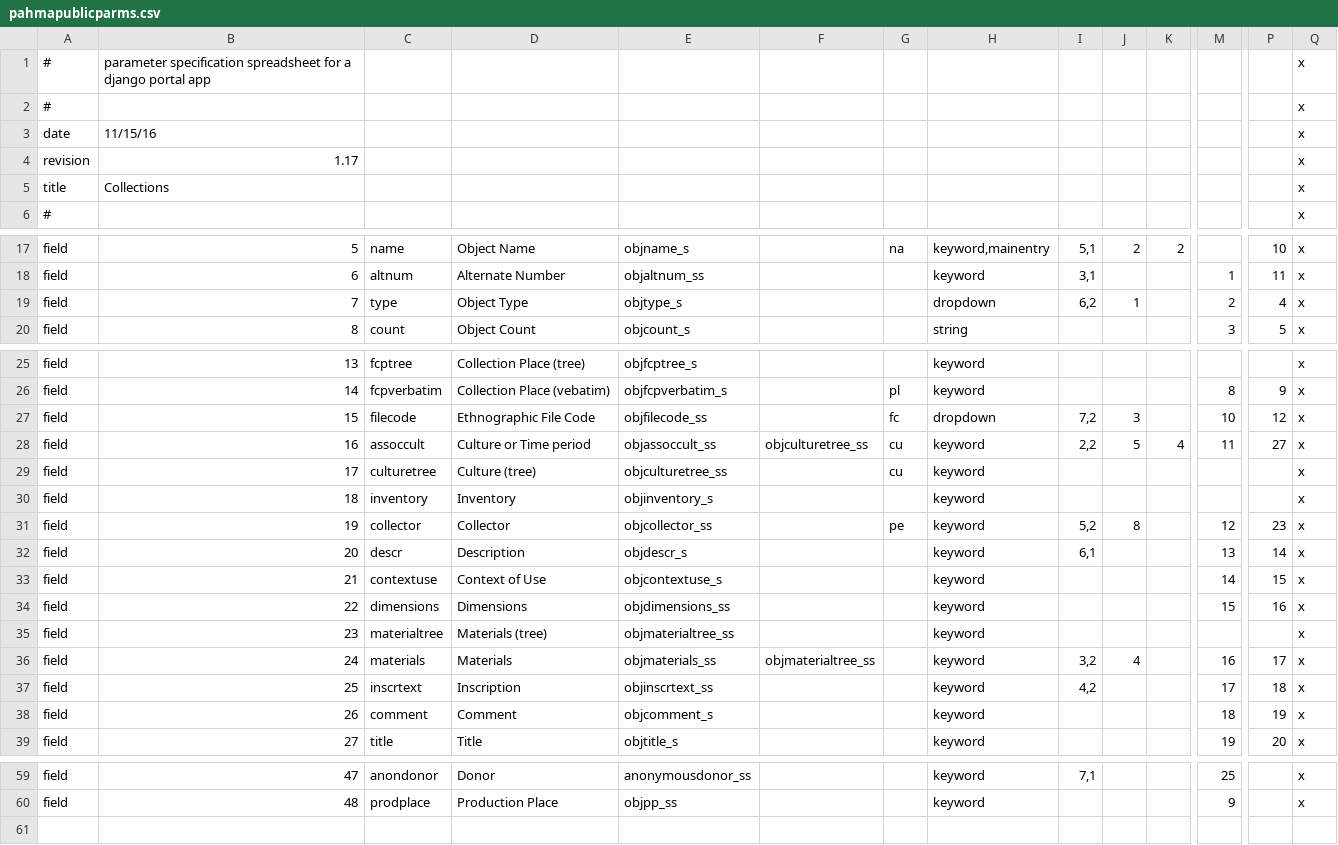
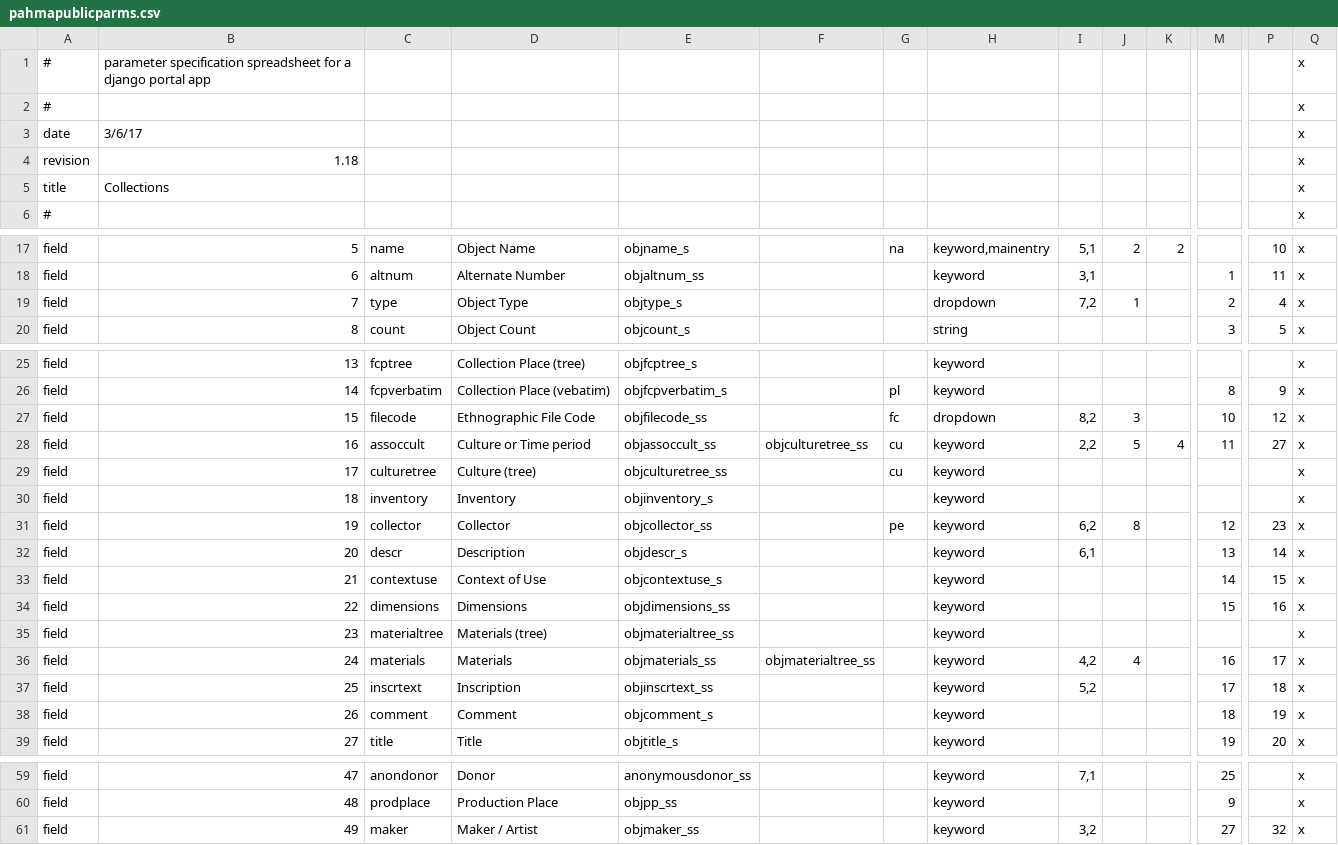
Before and after one commit to cspace-deployment/django_example_config, a CSV file: pahma/config/pahmapublicparms.csv, drawn as a sheet; only a part is shown, gaps mark what is left out; rows hold the shown columns only; the diff names each change by its address in the sheet, - before the commit and + after, or states it on an @@ line.

```diff
--- a/pahma/config/pahmapublicparms.csv
+++ b/pahma/config/pahmapublicparms.csv
-B3: 11/15/16
+B3: 3/6/17
-B4: 1.17
+B4: 1.18
-I19: 6,2
+I19: 7,2
-I27: 7,2
+I27: 8,2
-I31: 5,2
+I31: 6,2
-I36: 3,2
+I36: 4,2
-I37: 4,2
+I37: 5,2
+row 61: field | 49 | maker | Maker / Artist | objmaker_ss |  |  | keyword | 3,2 |  |  | 27 | 32 | x
```
Also changed, not shown: pahma/config/pahmainternalparms.csv.
